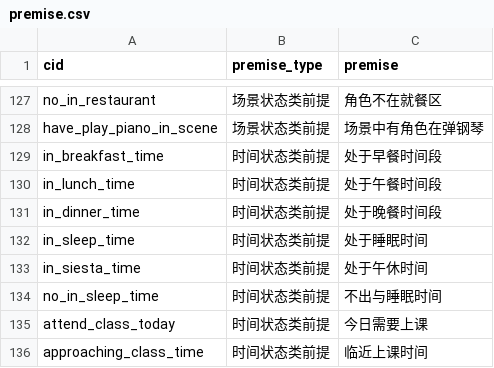
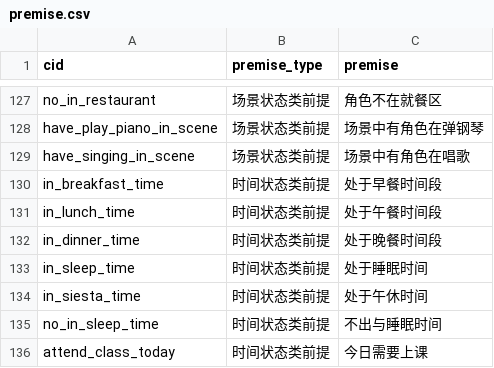
Before and after one commit to pokemonchw/dieloli, a CSV file: tools/premise.csv, drawn as a sheet; only a part is shown, gaps mark what is left out; the shorter side is filled out with more unchanged rows; the diff names each change by its address in the sheet, - before the commit and + after, or states it on an @@ line.

```diff
--- a/tools/premise.csv
+++ b/tools/premise.csv
+row 129: have_singing_in_scene | 场景状态类前提 | 场景中有角色在唱歌
```
Also changed, not shown: 2 other files.
